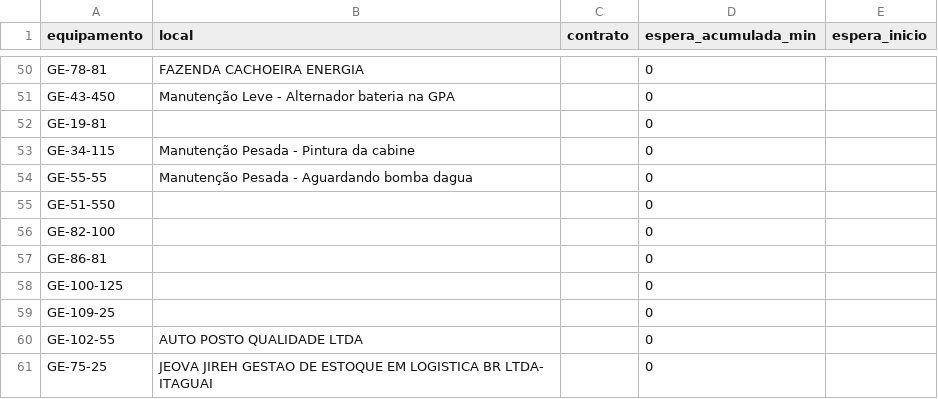
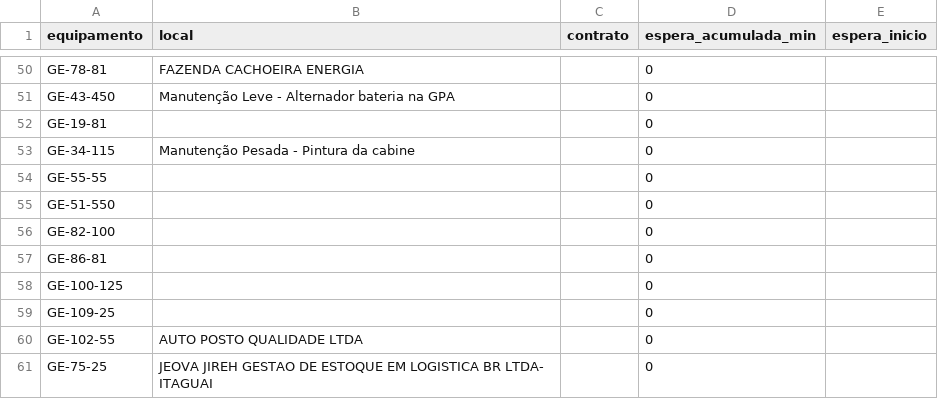
Before and after one commit to milwardarthur-prog/testemanut, a CSV file: dados.csv, drawn as a sheet; only a part is shown, gaps mark what is left out.

Commit message:
Atualização automática via SiteManut

```diff
--- a/dados.csv
+++ b/dados.csv
@@ -53,3 +53,3 @@ GE-19-81,,,0,
 GE-34-115,Manutenção Pesada - Pintura da cabine,,0,
-GE-55-55,Manutenção Pesada - Aguardando bomba dagua,,0,
+GE-55-55,,,0,
 GE-51-550,,,0,
```
